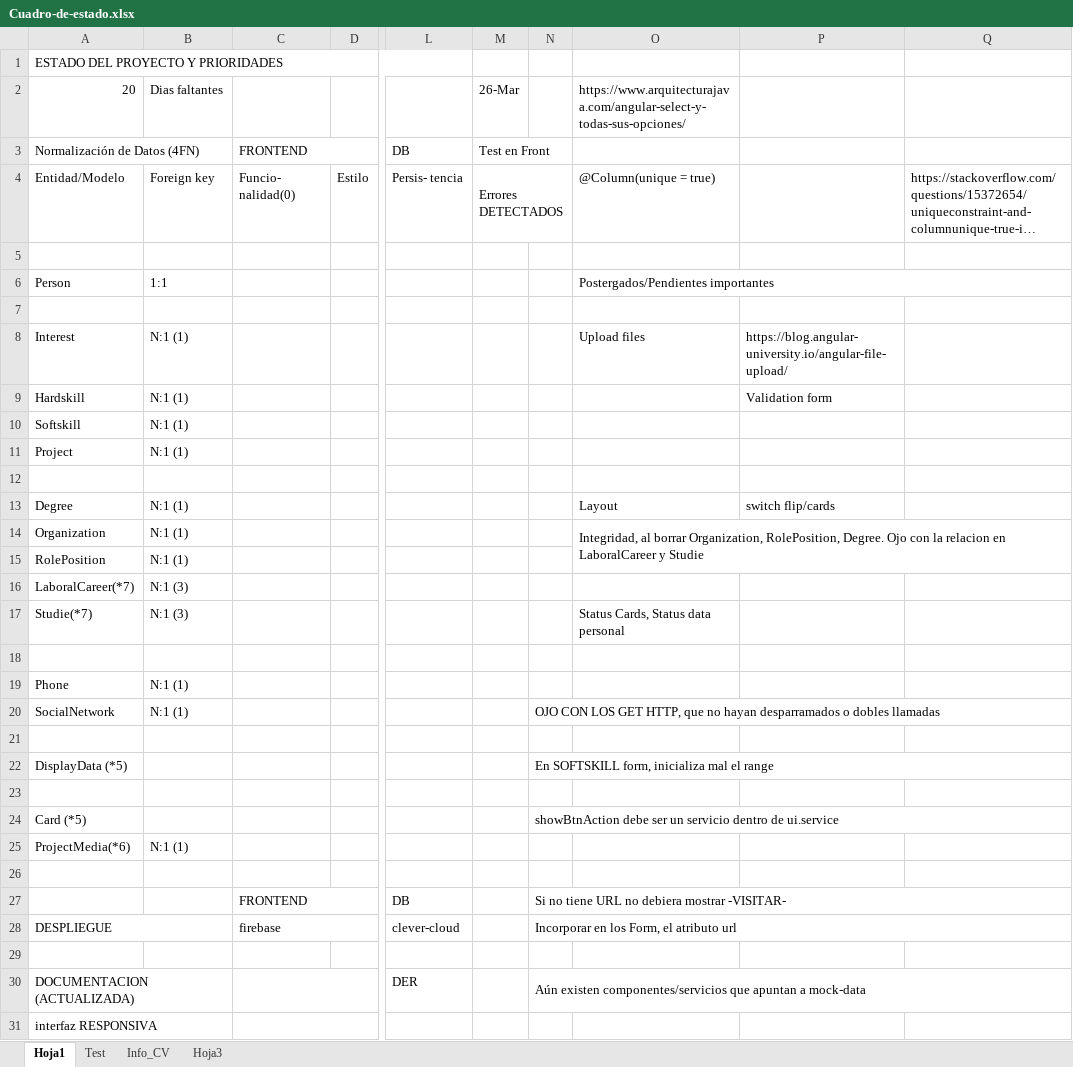
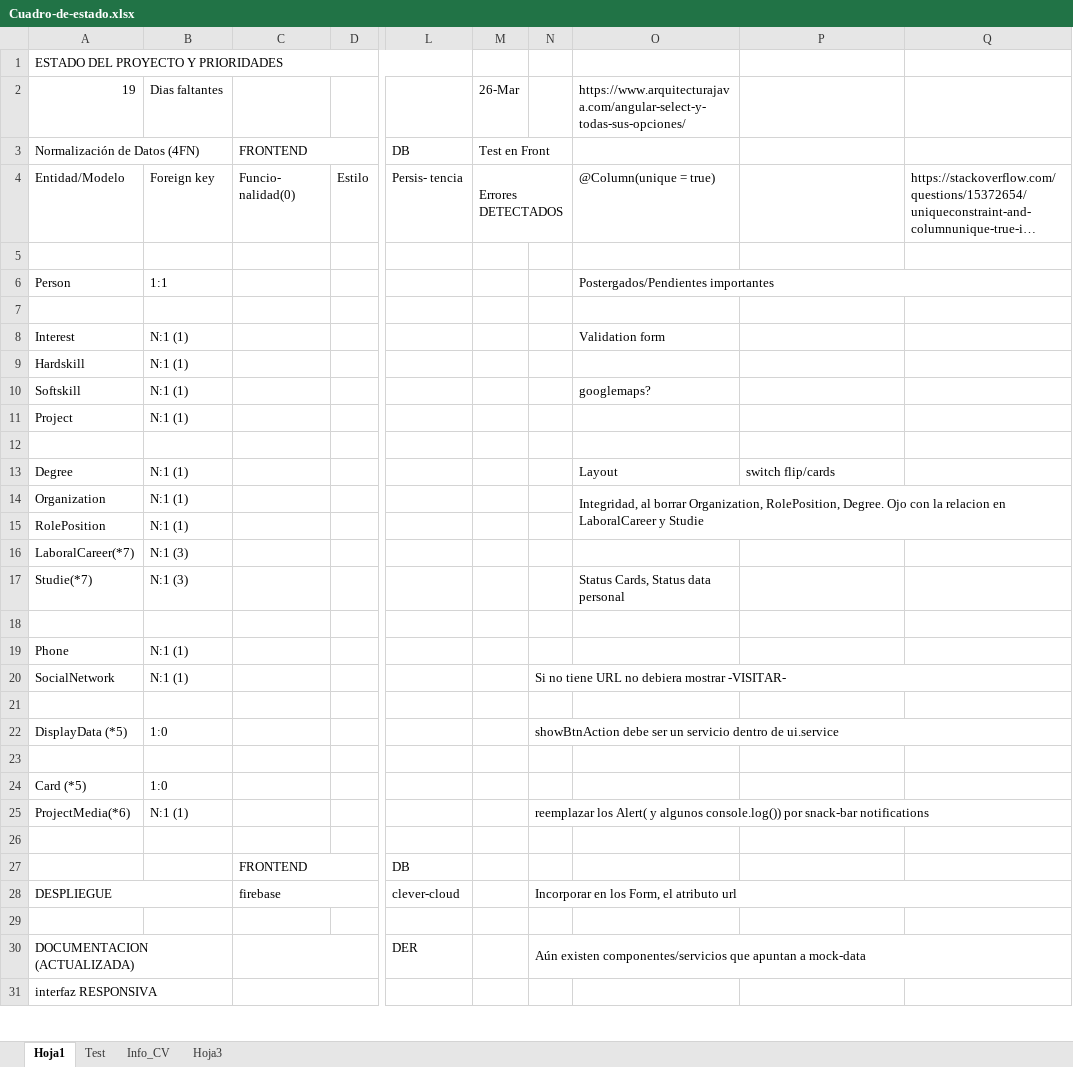
Before and after one commit to waldrom68/PortFolio, an Excel workbook: Cuadro-de-estado.xlsx, sheet Hoja1, drawn as a sheet; only a part is shown, gaps mark what is left out; long unchanged cells end in …; values as stored, in another font and other column widths than the file's, no cell formats; the diff names each change by its address in the sheet, - before the commit and + after, or states it on an @@ line.

Commit message:
actualizado cuadro de estado

```diff
--- a/Cuadro-de-estado.xlsx (sheet Hoja1)
+++ b/Cuadro-de-estado.xlsx (sheet Hoja1)
-A2: 20
+A2: 19
-O8: Upload files
+O8: Validation form
-P8: https://blog.angular-university.io/angular-file-upload/
+P8: (empty)
-P9: Validation form
+P9: (empty)
-O10: (empty)
+O10: googlemaps?
-N20: OJO CON LOS GET HTTP, que no hayan desparramados o dobles llamadas
+N20: Si no tiene URL no debiera mostrar -VISITAR-
-B22: (empty)
+B22: 1:0
-N22: En SOFTSKILL form, inicializa mal el range
+N22: showBtnAction debe ser un servicio dentro de ui.service
-B24: (empty)
+B24: 1:0
-N24: showBtnAction debe ser un servicio dentro de ui.service
+N24: (empty)
-N24:Q24 merged
-N25: (empty)
+N25: reemplazar los Alert( y algunos console.log()) por snack-bar notifications
+N25:Q25 merged
-N27: Si no tiene URL no debiera mostrar -VISITAR-
+N27: (empty)
-N27:Q27 merged
```
Also changed, not shown: cell formats.
